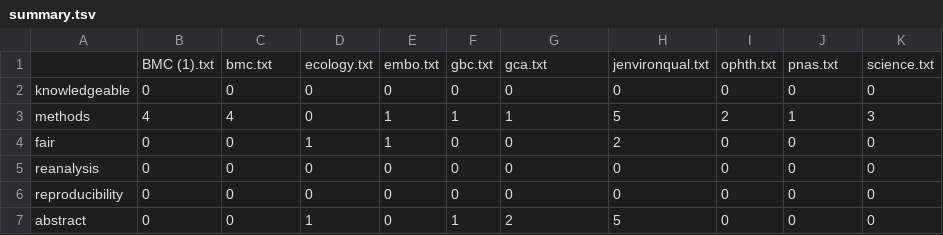
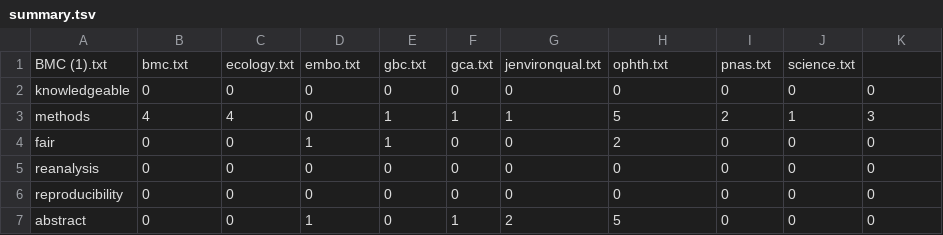
Before and after one commit to fandemonium/downing-review, a TSV file: summary.tsv, drawn as a sheet; only a part is shown; removed rows and columns are numbered as before the commit, all else as after; the diff names each change by its address in the sheet, - before the commit and + after, or states it on an @@ line.

```diff
--- a/summary.tsv
+++ b/summary.tsv
-row 1:  | BMC (1).txt | bmc.txt | ecology.txt | embo.txt | gbc.txt | gca.txt | jenvironqual.txt | ophth.txt | pnas.txt | science.txt
+row 1: BMC (1).txt | bmc.txt | ecology.txt | embo.txt | gbc.txt | gca.txt | jenvironqual.txt | ophth.txt | pnas.txt | science.txt
```
Also changed, not shown: 6 other files.
